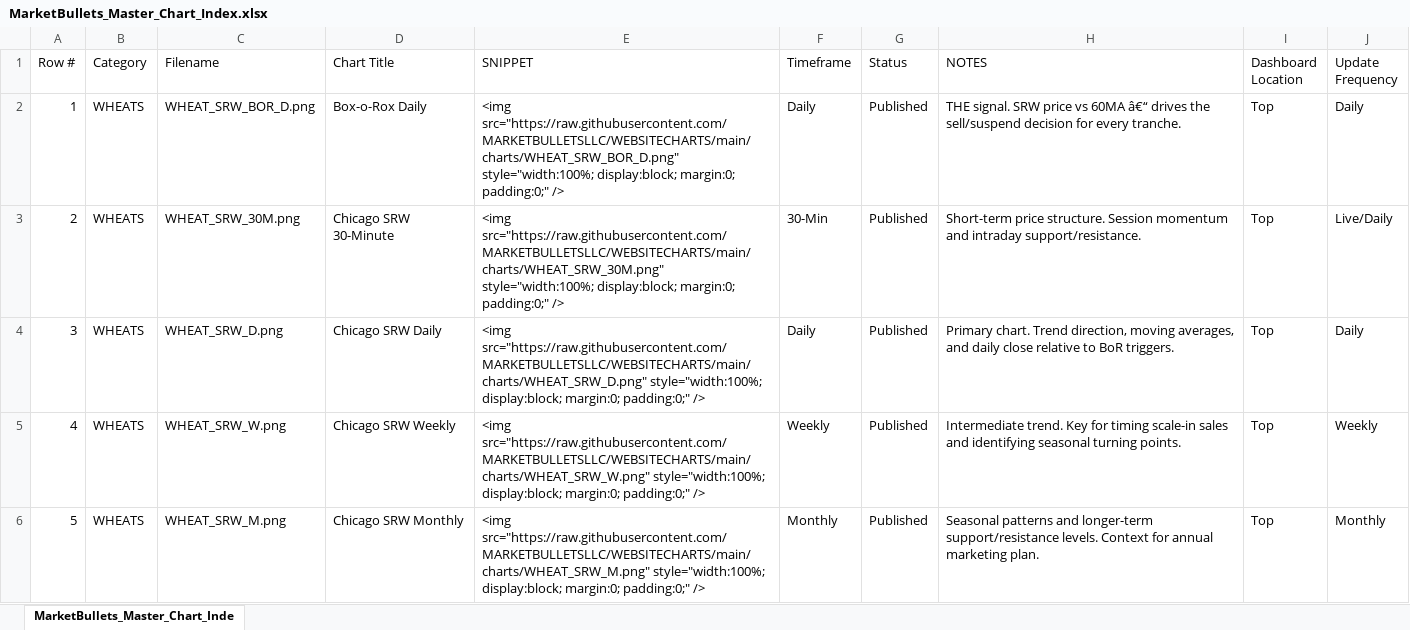
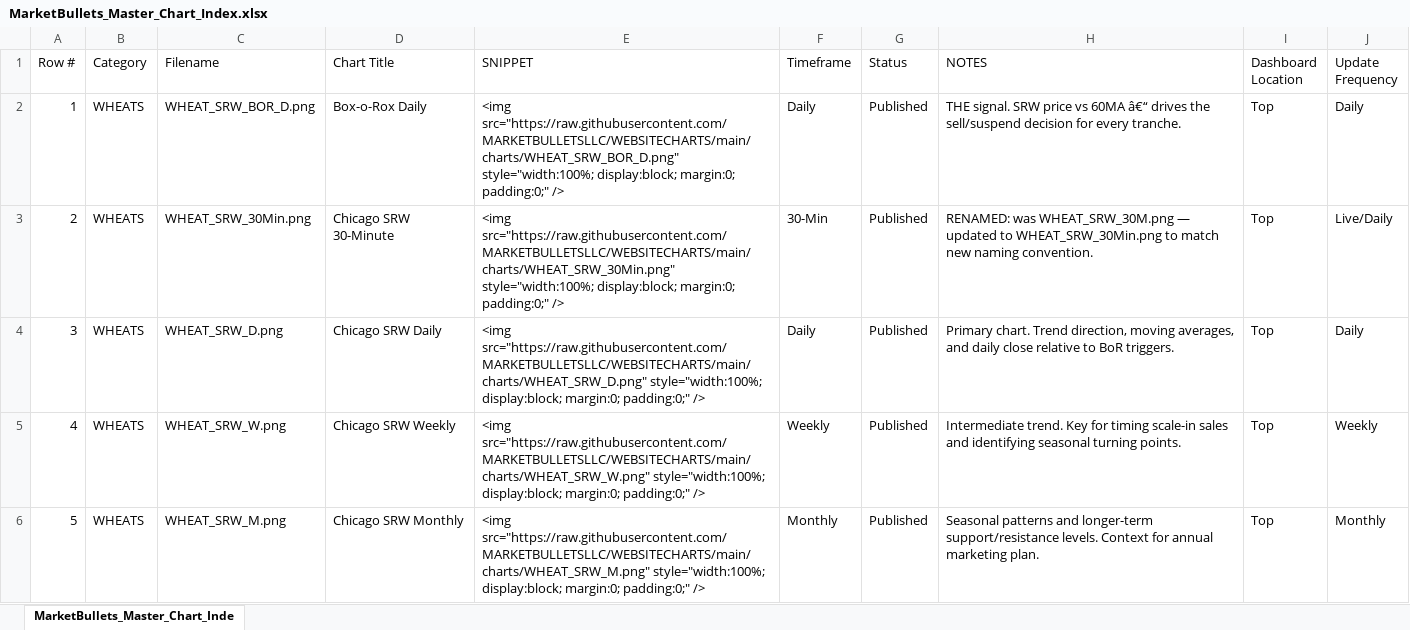
Before and after one commit to MARKETBULLETSLLC/WEBSITECHARTS, an Excel workbook: MarketBullets_Master_Chart_Index.xlsx, sheet MarketBullets_Master_Chart_Inde, drawn as a sheet; only a part is shown; values as stored, in another font and other column widths than the file's, no borders; the diff names each change by its address in the sheet, - before the commit and + after, or states it on an @@ line.

```diff
--- a/MarketBullets_Master_Chart_Index.xlsx (sheet MarketBullets_Master_Chart_Inde)
+++ b/MarketBullets_Master_Chart_Index.xlsx (sheet MarketBullets_Master_Chart_Inde)
-C3 (Filename): WHEAT_SRW_30M.png
+C3 (Filename): WHEAT_SRW_30Min.png
-E3 (SNIPPET): <img src="https://raw.githubusercontent.com/MARKETBULLETSLLC/WEBSITECHARTS/main/charts/WHEAT_SRW_30M.png" style="width:100%; display:block;…
+E3 (SNIPPET): <img src="https://raw.githubusercontent.com/MARKETBULLETSLLC/WEBSITECHARTS/main/charts/WHEAT_SRW_30Min.png" style="width:100%; display:block;…
-H3 (NOTES): Short-term price structure. Session momentum and intraday support/resistance.
+H3 (NOTES): RENAMED: was WHEAT_SRW_30M.png — updated to WHEAT_SRW_30Min.png to match new naming convention.
```
Also changed, not shown: 26 other files.
